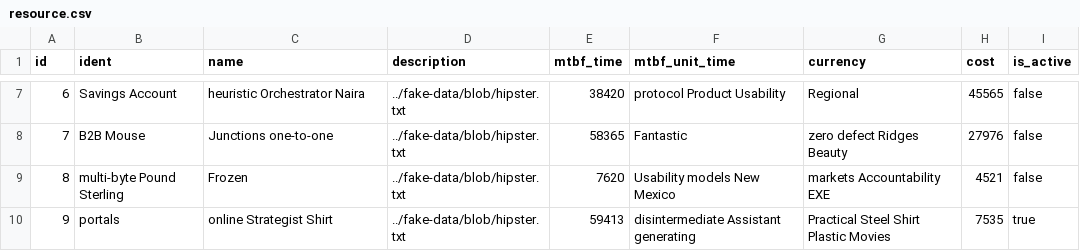
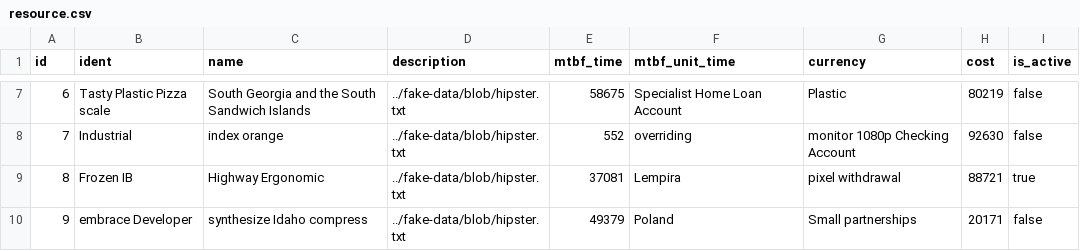
Before and after one commit to Lakshamana/spm, a CSV file: src/main/resources/config/liquibase/fake-data/resource.csv, drawn as a sheet; only a part is shown, gaps mark what is left out; the diff covers the shown part only.

```diff
--- a/src/main/resources/config/liquibase/fake-data/resource.csv
+++ b/src/main/resources/config/liquibase/fake-data/resource.csv
@@ -7,4 +7,4 @@ id;ident;name;description;mtbf_time;mtbf_unit_time;currency;cost;is_active
-6;Savings Account;heuristic Orchestrator Naira;../fake-data/blob/hipster.txt;38420;protocol Product Usability;Regional;45565;false
-7;B2B Mouse;Junctions one-to-one;../fake-data/blob/hipster.txt;58365;Fantastic;zero defect Ridges Beauty;27976;false
-8;multi-byte Pound Sterling;Frozen;../fake-data/blob/hipster.txt;7620;Usability models New Mexico;markets Accountability EXE;4521;false
-9;portals;online Strategist Shirt;../fake-data/blob/hipster.txt;59413;disintermediate Assistant generating;Practical Steel Shirt Plastic Movies;7535;true
+6;Tasty Plastic Pizza scale;South Georgia and the South Sandwich Islands;../fake-data/blob/hipster.txt;58675;Specialist Home Loan Account;Plastic;80219;false
+7;Industrial;index orange;../fake-data/blob/hipster.txt;552;overriding;monitor 1080p Checking Account;92630;false
+8;Frozen IB;Highway Ergonomic;../fake-data/blob/hipster.txt;37081;Lempira;pixel withdrawal;88721;true
+9;embrace Developer;synthesize Idaho compress;../fake-data/blob/hipster.txt;49379;Poland;Small partnerships;20171;false
```
Also changed, not shown: 39 edited cells elsewhere in this file, 13 other files.
